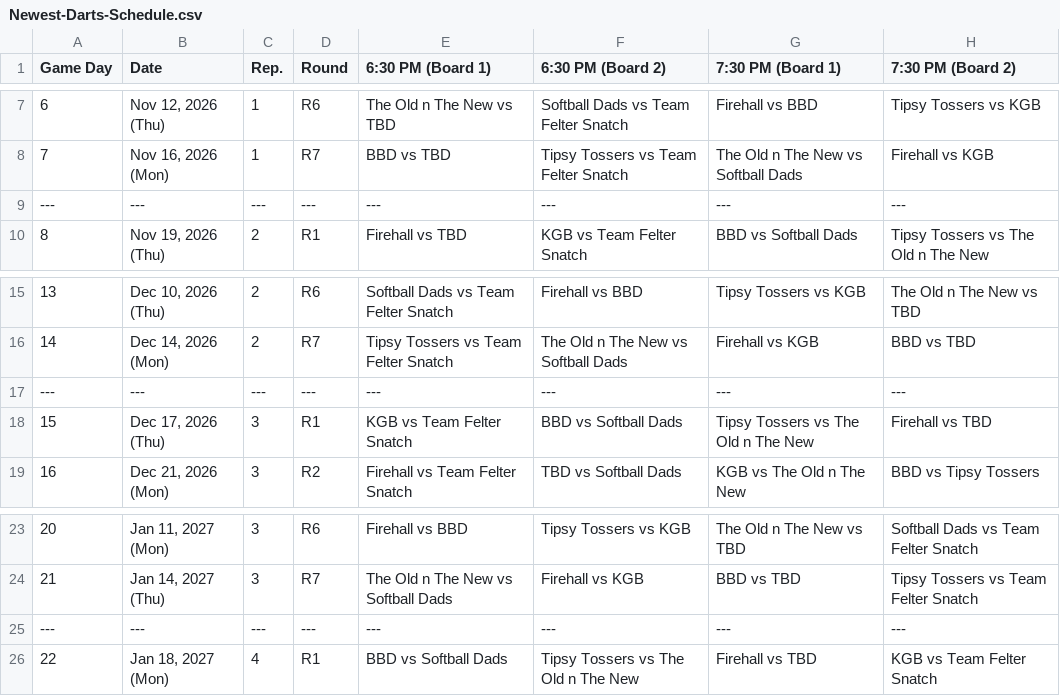
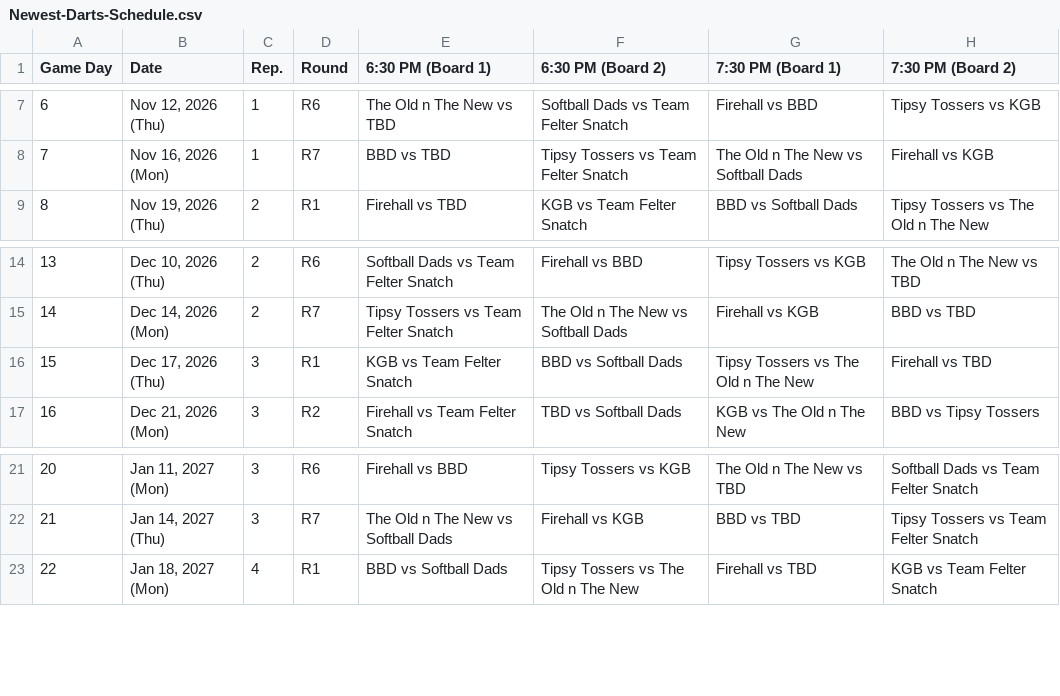
Before and after one commit to Jth16/dartball-league-app, a CSV file: Newest-Darts-Schedule.csv, drawn as a sheet; only a part is shown, gaps mark what is left out.

Commit message:
Updates

```diff
--- a/Newest-Darts-Schedule.csv
+++ b/Newest-Darts-Schedule.csv
@@ -8,3 +8,2 @@ Game Day,Date,Rep.,Round,6:30 PM (Board 1),6:30 PM (Board 2),7:30 PM (Board 1),7
 7,"Nov 16, 2026 (Mon)",1,R7,BBD vs TBD,Tipsy Tossers vs Team Felter Snatch,The Old n The New vs Softball Dads,Firehall vs KGB
----,---,---,---,---,---,---,---
 8,"Nov 19, 2026 (Thu)",2,R1,Firehall vs TBD,KGB vs Team Felter Snatch,BBD vs Softball Dads,Tipsy Tossers vs The Old n The New
@@ -16,3 +15,2 @@ Game Day,Date,Rep.,Round,6:30 PM (Board 1),6:30 PM (Board 2),7:30 PM (Board 1),7
 14,"Dec 14, 2026 (Mon)",2,R7,Tipsy Tossers vs Team Felter Snatch,The Old n The New vs Softball Dads,Firehall vs KGB,BBD vs TBD
----,---,---,---,---,---,---,---
 15,"Dec 17, 2026 (Thu)",3,R1,KGB vs Team Felter Snatch,BBD vs Softball Dads,Tipsy Tossers vs The Old n The New,Firehall vs TBD
@@ -24,3 +22,2 @@ Game Day,Date,Rep.,Round,6:30 PM (Board 1),6:30 PM (Board 2),7:30 PM (Board 1),7
 21,"Jan 14, 2027 (Thu)",3,R7,The Old n The New vs Softball Dads,Firehall vs KGB,BBD vs TBD,Tipsy Tossers vs Team Felter Snatch
----,---,---,---,---,---,---,---
 22,"Jan 18, 2027 (Mon)",4,R1,BBD vs Softball Dads,Tipsy Tossers vs The Old n The New,Firehall vs TBD,KGB vs Team Felter Snatch
```
